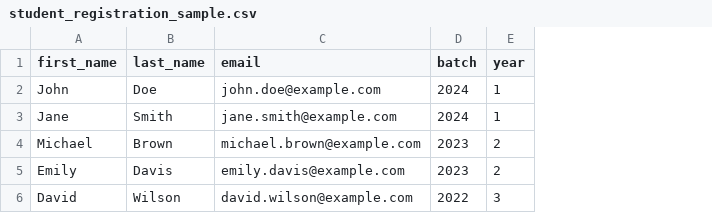
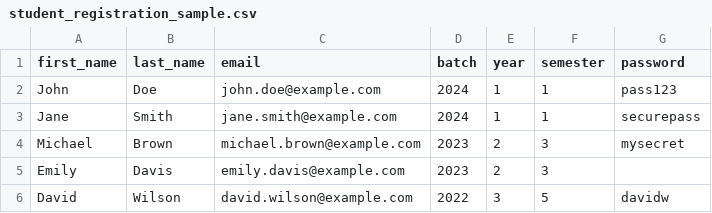
Before and after one commit to Fu56/Architecture, a CSV file: student_registration_sample.csv, drawn as a sheet; the diff names each change by its address in the sheet, - before the commit and + after, or states it on an @@ line.

Commit message:
feat: integrate Prisma for database schema and add admin user and student management features

```diff
--- a/student_registration_sample.csv
+++ b/student_registration_sample.csv
+column F (semester), rows 2-6: 1 | 1 | 3 | 3 | 5
+column G (password), rows 2-6: pass123 | securepass | mysecret |  | davidw
```
Also changed, not shown: 5 other files.
